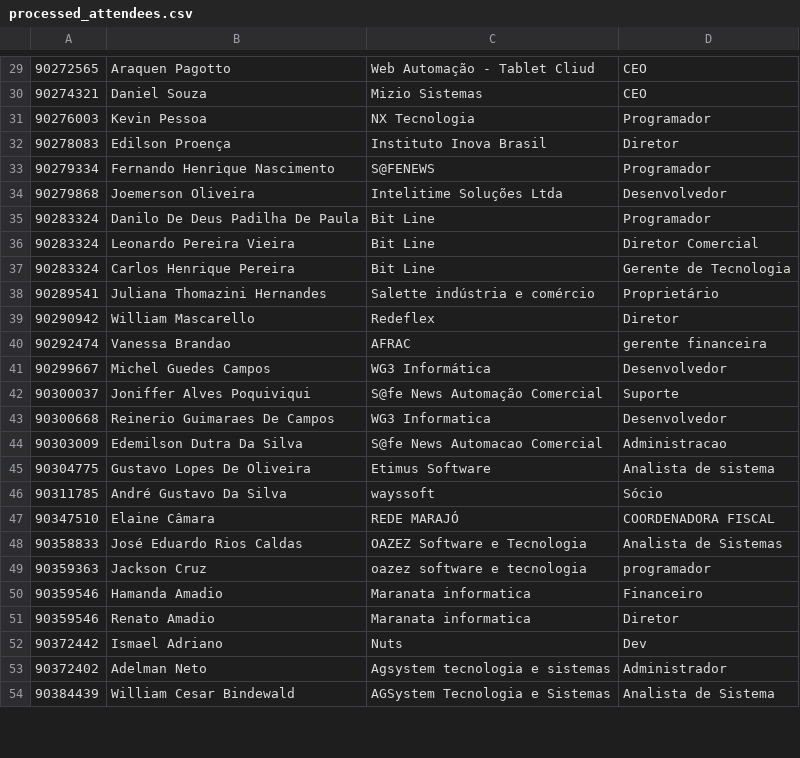
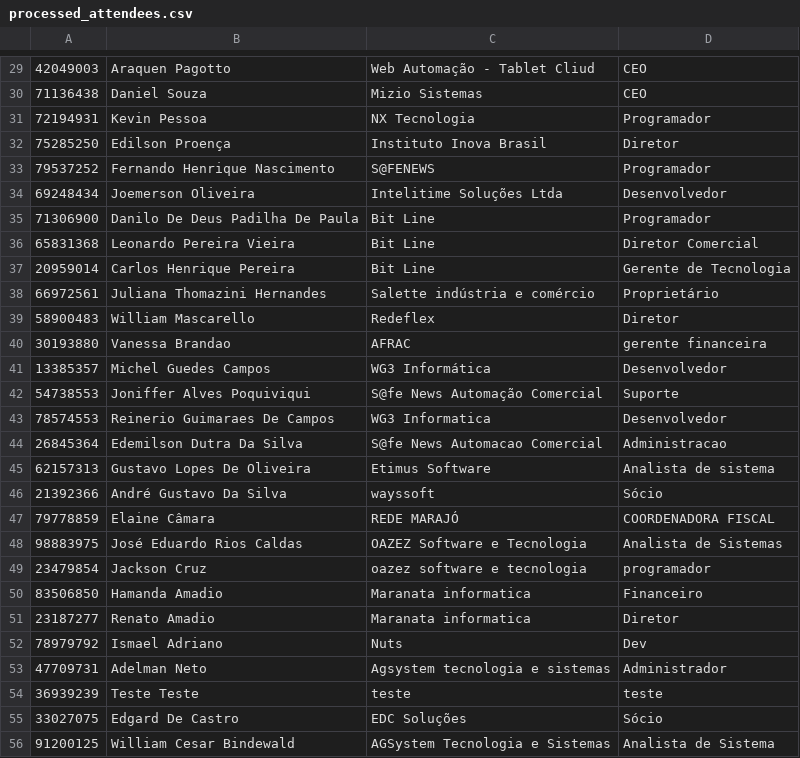
Before and after one commit to gbrvalerio/tt, a CSV file: processed_attendees.csv, drawn as a sheet; only a part is shown, gaps mark what is left out; the diff covers the shown part only.

```diff
--- a/processed_attendees.csv
+++ b/processed_attendees.csv
@@ -29,26 +29,28 @@
-90272565,Araquen Pagotto,Web Automação - Tablet Cliud,CEO
-90274321,Daniel Souza,Mizio Sistemas,CEO
-90276003,Kevin Pessoa,NX Tecnologia,Programador
-90278083,Edilson Proença,Instituto Inova Brasil,Diretor
-90279334,Fernando Henrique Nascimento,S@FENEWS,Programador
-90279868,Joemerson Oliveira,Intelitime Soluções Ltda,Desenvolvedor
-90283324,Danilo De Deus Padilha De Paula,Bit Line,Programador
-90283324,Leonardo Pereira Vieira,Bit Line,Diretor Comercial
-90283324,Carlos Henrique Pereira,Bit Line,Gerente de Tecnologia
-90289541,Juliana Thomazini Hernandes,Salette indústria e comércio,Proprietário
-90290942,William Mascarello,Redeflex,Diretor
-90292474,Vanessa Brandao,AFRAC,gerente financeira
-90299667,Michel Guedes Campos,WG3 Informática,Desenvolvedor
-90300037,Joniffer Alves Poquiviqui,S@fe News Automação Comercial,Suporte
-90300668,Reinerio Guimaraes De Campos,WG3 Informatica,Desenvolvedor
-90303009,Edemilson Dutra Da Silva,S@fe News Automacao Comercial,Administracao
-90304775,Gustavo Lopes De Oliveira,Etimus Software,Analista de sistema
-90311785,André Gustavo Da Silva,wayssoft,Sócio
-90347510,Elaine Câmara,REDE MARAJÓ,COORDENADORA FISCAL
-90358833,José Eduardo Rios Caldas,OAZEZ Software e Tecnologia,Analista de Sistemas
-90359363,Jackson Cruz,oazez software e tecnologia,programador
-90359546,Hamanda Amadio,Maranata informatica,Financeiro
-90359546,Renato Amadio,Maranata informatica,Diretor
-90372442,Ismael Adriano,Nuts,Dev
-90372402,Adelman Neto,Agsystem tecnologia e sistemas,Administrador
-90384439,William Cesar Bindewald,AGSystem Tecnologia e Sistemas,Analista de Sistema
+42049003,Araquen Pagotto,Web Automação - Tablet Cliud,CEO
+71136438,Daniel Souza,Mizio Sistemas,CEO
+72194931,Kevin Pessoa,NX Tecnologia,Programador
+75285250,Edilson Proença,Instituto Inova Brasil,Diretor
+79537252,Fernando Henrique Nascimento,S@FENEWS,Programador
+69248434,Joemerson Oliveira,Intelitime Soluções Ltda,Desenvolvedor
+71306900,Danilo De Deus Padilha De Paula,Bit Line,Programador
+65831368,Leonardo Pereira Vieira,Bit Line,Diretor Comercial
+20959014,Carlos Henrique Pereira,Bit Line,Gerente de Tecnologia
+66972561,Juliana Thomazini Hernandes,Salette indústria e comércio,Proprietário
+58900483,William Mascarello,Redeflex,Diretor
+30193880,Vanessa Brandao,AFRAC,gerente financeira
+13385357,Michel Guedes Campos,WG3 Informática,Desenvolvedor
+54738553,Joniffer Alves Poquiviqui,S@fe News Automação Comercial,Suporte
+78574553,Reinerio Guimaraes De Campos,WG3 Informatica,Desenvolvedor
+26845364,Edemilson Dutra Da Silva,S@fe News Automacao Comercial,Administracao
+62157313,Gustavo Lopes De Oliveira,Etimus Software,Analista de sistema
+21392366,André Gustavo Da Silva,wayssoft,Sócio
+79778859,Elaine Câmara,REDE MARAJÓ,COORDENADORA FISCAL
+98883975,José Eduardo Rios Caldas,OAZEZ Software e Tecnologia,Analista de Sistemas
+23479854,Jackson Cruz,oazez software e tecnologia,programador
+83506850,Hamanda Amadio,Maranata informatica,Financeiro
+23187277,Renato Amadio,Maranata informatica,Diretor
+78979792,Ismael Adriano,Nuts,Dev
+47709731,Adelman Neto,Agsystem tecnologia e sistemas,Administrador
+36939239,Teste Teste,teste,teste
+33027075,Edgard De Castro,EDC Soluções,Sócio
+91200125,William Cesar Bindewald,AGSystem Tecnologia e Sistemas,Analista de Sistema
```
Also changed, not shown: 2 added rows and 101 edited cells elsewhere in this file.
